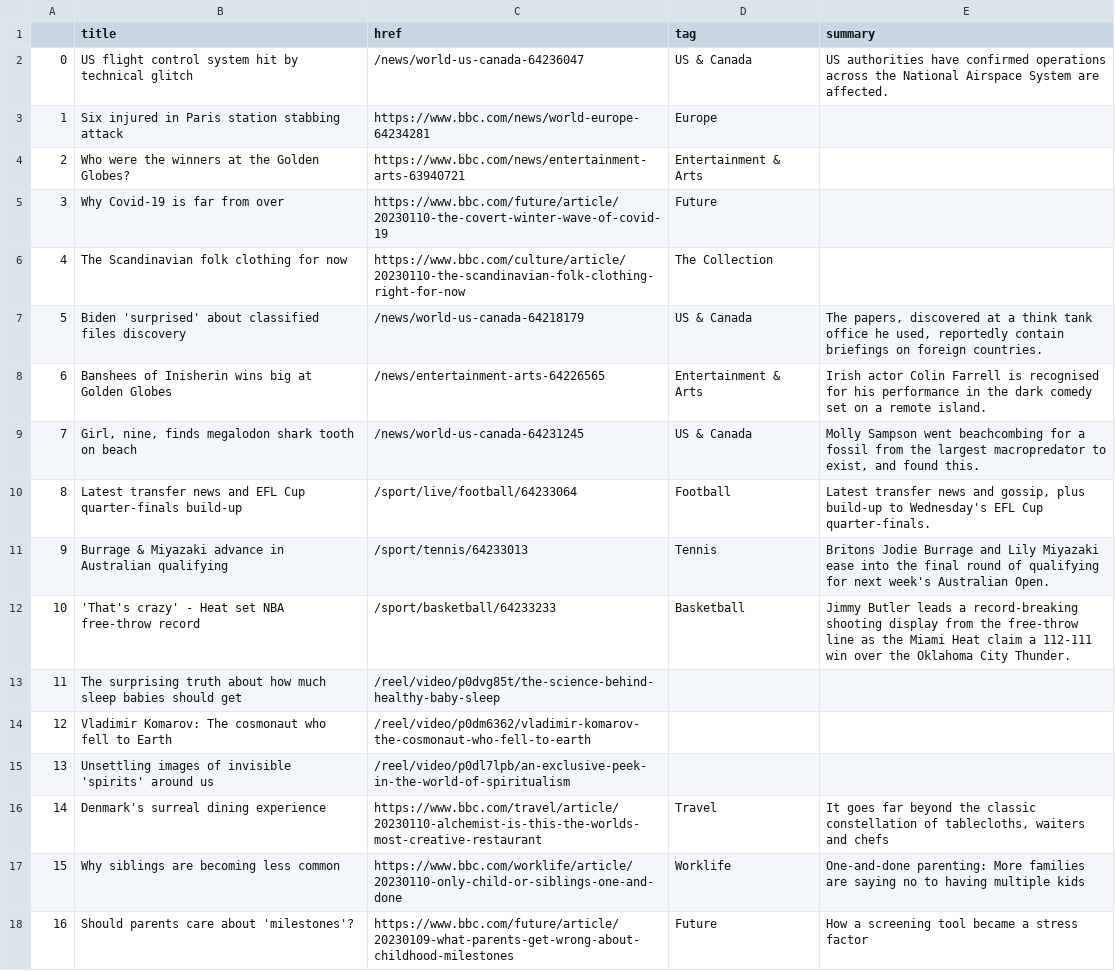
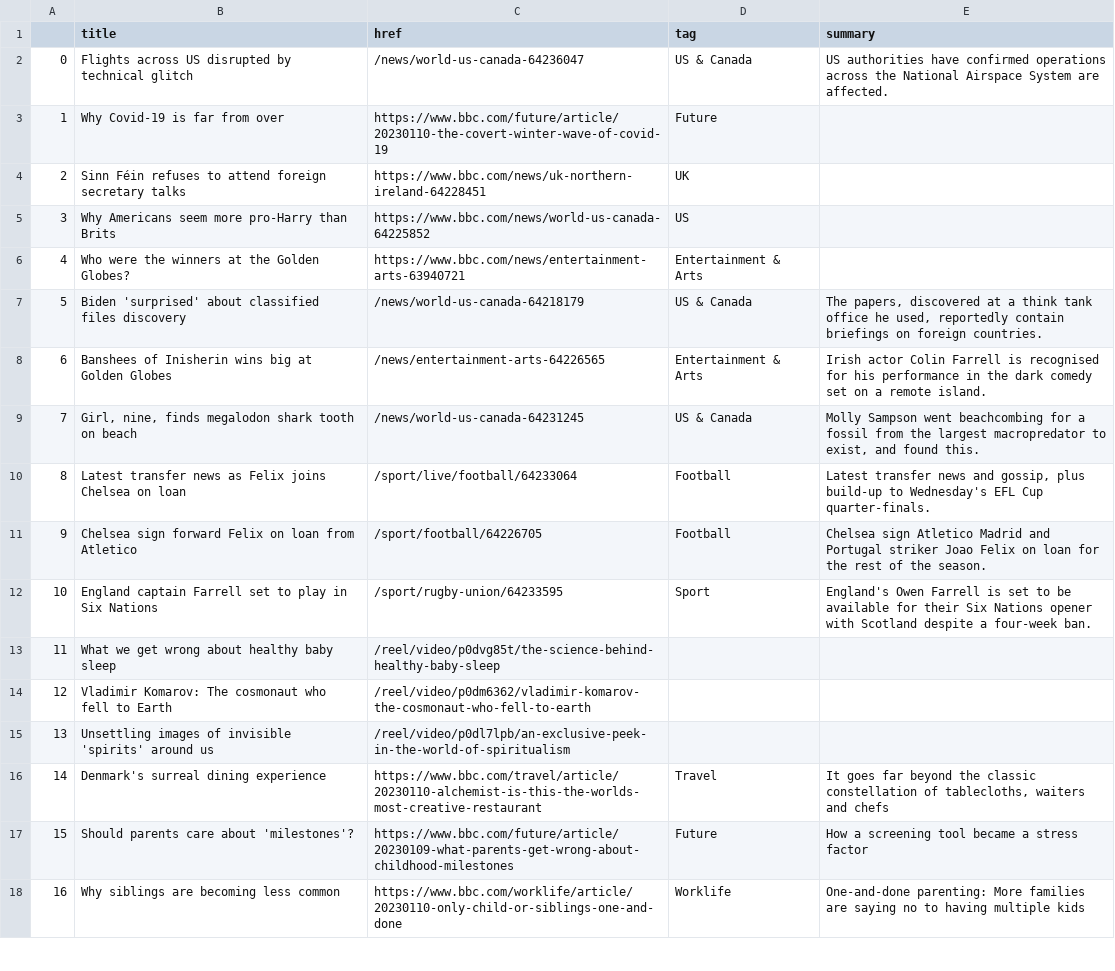
Before and after one commit to jjomalley/Auto-Scraper, a CSV file: bbc-headlines.csv, drawn as a sheet; only a part is shown; the diff covers the shown part only.

```diff
--- a/bbc-headlines.csv
+++ b/bbc-headlines.csv
@@ -1,7 +1,7 @@
 ,title,href,tag,summary
-0,US flight control system hit by technical glitch,/news/world-us-canada-64236047,US & Canada,US authorities have confirmed operations across the National Airspace System are affected.
-1,Six injured in Paris station stabbing attack,https://www.bbc.com/news/world-europe-64234281,Europe,
-2,Who were the winners at the Golden Globes?,https://www.bbc.com/news/entertainment-arts-63940721,Entertainment & Arts,
-3,Why Covid-19 is far from over,https://www.bbc.com/future/article/20230110-the-covert-winter-wave-of-covid-19,Future,
-4,The Scandinavian folk clothing for now,https://www.bbc.com/culture/article/20230110-the-scandinavian-folk-clothing-right-for-now,The Collection,
+0,Flights across US disrupted by technical glitch,/news/world-us-canada-64236047,US & Canada,US authorities have confirmed operations across the National Airspace System are affected.
+1,Why Covid-19 is far from over,https://www.bbc.com/future/article/20230110-the-covert-winter-wave-of-covid-19,Future,
+2,Sinn Féin refuses to attend foreign secretary talks,https://www.bbc.com/news/uk-northern-ireland-64228451,UK,
+3,Why Americans seem more pro-Harry than Brits,https://www.bbc.com/news/world-us-canada-64225852,US,
+4,Who were the winners at the Golden Globes?,https://www.bbc.com/news/entertainment-arts-63940721,Entertainment & Arts,
 5,Biden 'surprised' about classified files discovery,/news/world-us-canada-64218179,US & Canada,"The papers, discovered at a think tank office he used, reportedly contain briefings on foreign countries."
@@ -9,6 +9,6 @@
 7,"Girl, nine, finds megalodon shark tooth on beach",/news/world-us-canada-64231245,US & Canada,"Molly Sampson went beachcombing for a fossil from the largest macropredator to exist, and found this."
-8,Latest transfer news and EFL Cup quarter-finals build-up,/sport/live/football/64233064,Football,"Latest transfer news and gossip, plus build-up to Wednesday's EFL Cup quarter-finals."
-9,Burrage & Miyazaki advance in Australian qualifying,/sport/tennis/64233013,Tennis,Britons Jodie Burrage and Lily Miyazaki ease into the final round of qualifying for next week's Australian Open.
-10,'That's crazy' - Heat set NBA free-throw record,/sport/basketball/64233233,Basketball,Jimmy Butler leads a record-breaking shooting display from the free-throw line as the Miami Heat claim a 112-111 win over the Oklahoma City Thunder.
-11,The surprising truth about how much sleep babies should get,/reel/video/p0dvg85t/the-science-behind-healthy-baby-sleep,,
+8,Latest transfer news as Felix joins Chelsea on loan,/sport/live/football/64233064,Football,"Latest transfer news and gossip, plus build-up to Wednesday's EFL Cup quarter-finals."
+9,Chelsea sign forward Felix on loan from Atletico,/sport/football/64226705,Football,Chelsea sign Atletico Madrid and Portugal striker Joao Felix on loan for the rest of the season.
+10,England captain Farrell set to play in Six Nations,/sport/rugby-union/64233595,Sport,England's Owen Farrell is set to be available for their Six Nations opener with Scotland despite a four-week ban.
+11,What we get wrong about healthy baby sleep,/reel/video/p0dvg85t/the-science-behind-healthy-baby-sleep,,
 12,Vladimir Komarov: The cosmonaut who fell to Earth,/reel/video/p0dm6362/vladimir-komarov-the-cosmonaut-who-fell-to-earth,,
@@ -16,3 +16,3 @@
 14,Denmark's surreal dining experience,https://www.bbc.com/travel/article/20230110-alchemist-is-this-the-worlds-most-creative-restaurant,Travel,"It goes far beyond the classic constellation of tablecloths, waiters and chefs"
-15,Why siblings are becoming less common,https://www.bbc.com/worklife/article/20230110-only-child-or-siblings-one-and-done,Worklife,One-and-done parenting: More families are saying no to having multiple kids
-16,Should parents care about 'milestones'?,https://www.bbc.com/future/article/20230109-what-parents-get-wrong-about-childhood-milestones,Future,How a screening tool became a stress factor
+15,Should parents care about 'milestones'?,https://www.bbc.com/future/article/20230109-what-parents-get-wrong-about-childhood-milestones,Future,How a screening tool became a stress factor
+16,Why siblings are becoming less common,https://www.bbc.com/worklife/article/20230110-only-child-or-siblings-one-and-done,Worklife,One-and-done parenting: More families are saying no to having multiple kids
```
Also changed, not shown: 16 edited cells elsewhere in this file.
